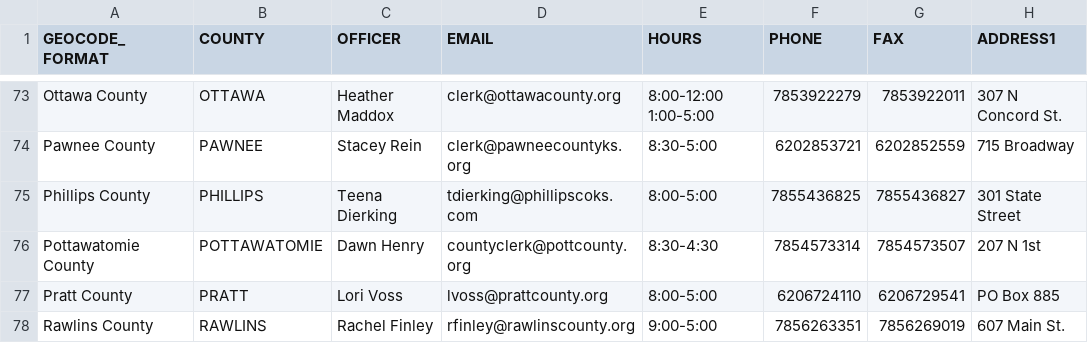
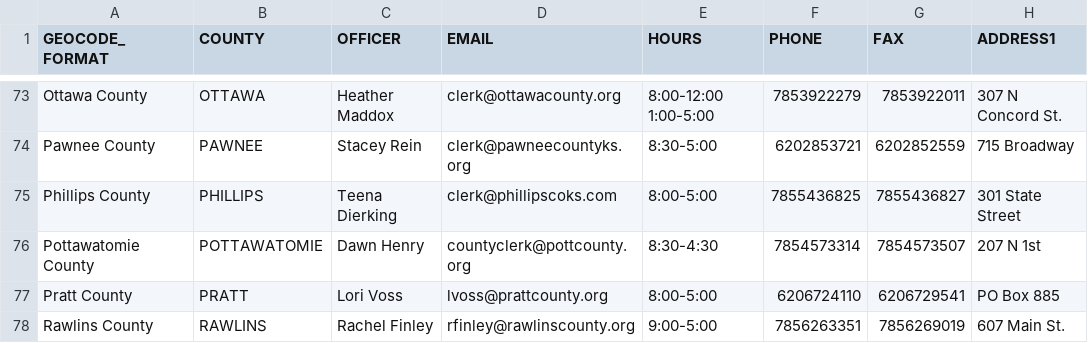
Before and after one commit to BlueprintKansas/v3.ksvotes.org, a CSV file: ksvotes/county-clerks.csv, drawn as a sheet; only a part is shown, gaps mark what is left out; the diff names each change by its address in the sheet, - before the commit and + after, or states it on an @@ line.

Commit message:
Update Phillips Co (#386)

```diff
--- a/ksvotes/county-clerks.csv
+++ b/ksvotes/county-clerks.csv
-D75 (EMAIL): tdierking@phillipscoks.com
+D75 (EMAIL): clerk@phillipscoks.com
```
